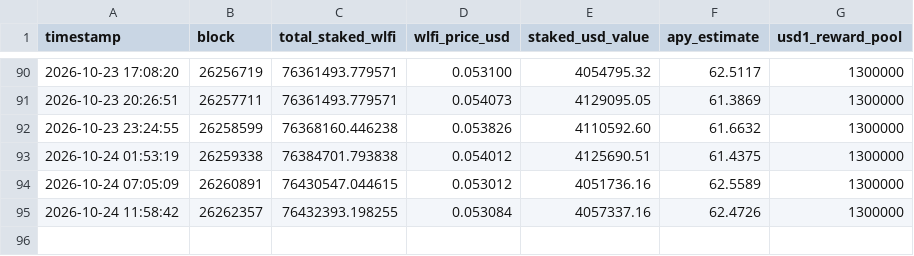
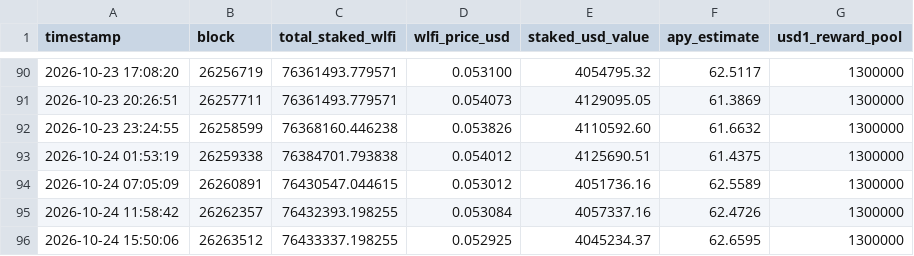
Before and after one commit to lm317asdf-alt/wlfi-staking-monitor, a CSV file: staking_history.csv, drawn as a sheet; only a part is shown, gaps mark what is left out; the diff names each change by its address in the sheet, - before the commit and + after, or states it on an @@ line.

```diff
--- a/staking_history.csv
+++ b/staking_history.csv
+row 96: 2026-10-24 15:50:06 | 26263512 | 76433337.198255 | 0.052925 | 4045234.37 | 62.6595 | 1300000
```
Also changed, not shown: 1 other file.
